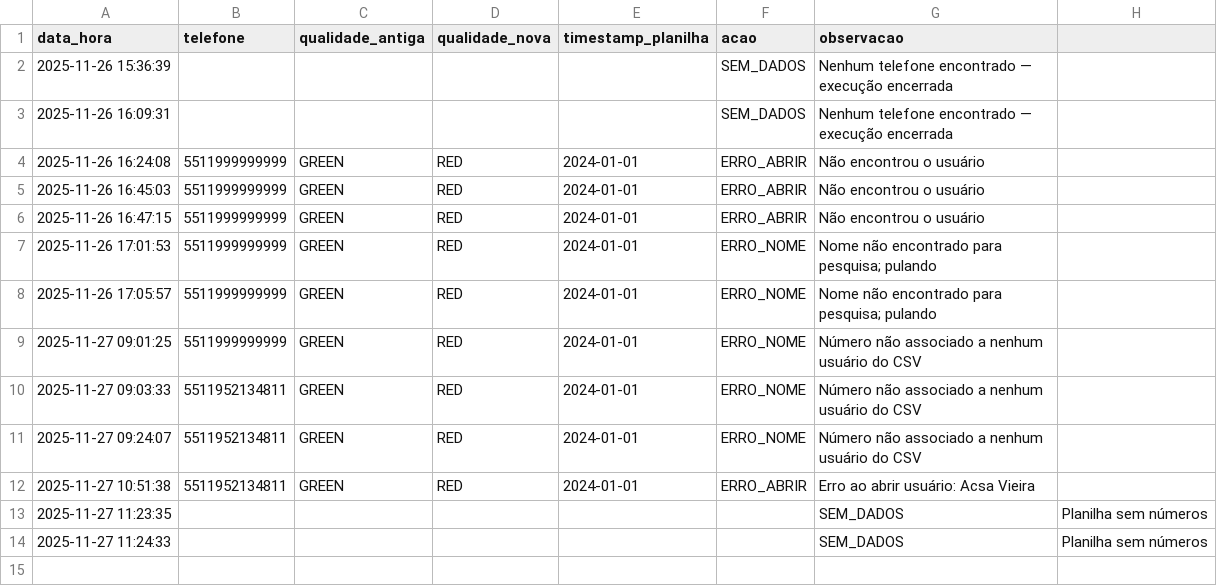
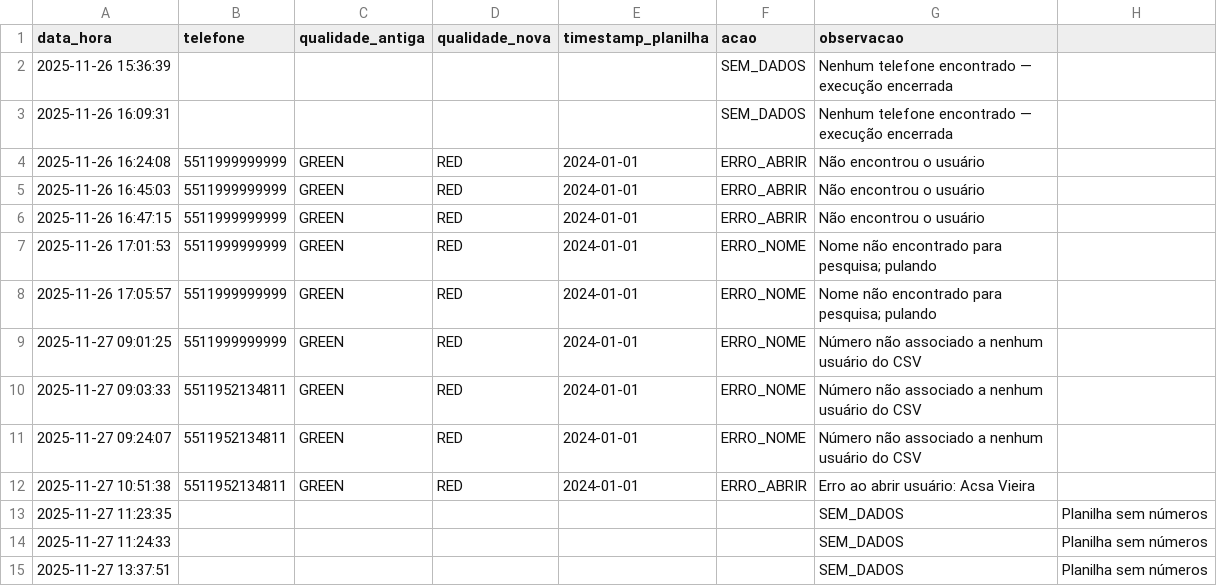
Before and after one commit to allannoliveira/blockNumberInDigisac, a CSV file: log_execucao.csv, drawn as a sheet.

```diff
--- a/log_execucao.csv
+++ b/log_execucao.csv
@@ -14 +14,2 @@ data_hora,telefone,qualidade_antiga,qualidade_nova,timestamp_planilha,acao,obser
 2025-11-27 11:24:33,,,,,,SEM_DADOS,Planilha sem números
+2025-11-27 13:37:51,,,,,,SEM_DADOS,Planilha sem números
```
Also changed, not shown: 1 other file.
